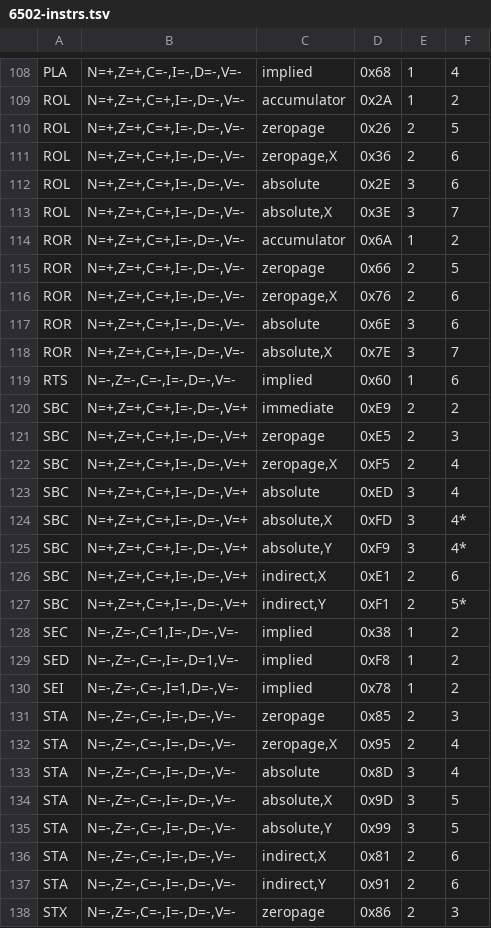
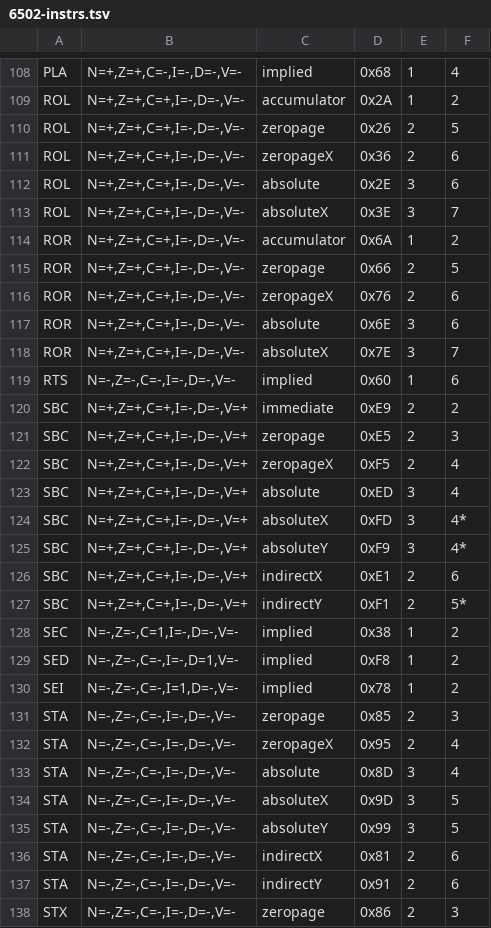
Before and after one commit to Chubek/mikroNES, a TSV file: 6502-instrs.tsv, drawn as a sheet; only a part is shown, gaps mark what is left out; the diff covers the shown part only.

```diff
--- a/6502-instrs.tsv
+++ b/6502-instrs.tsv
@@ -110,10 +110,10 @@ ROL	N=+,Z=+,C=+,I=-,D=-,V=-	accumulator	0x2A	1	2
 ROL	N=+,Z=+,C=+,I=-,D=-,V=-	zeropage	0x26	2	5
-ROL	N=+,Z=+,C=+,I=-,D=-,V=-	zeropage,X	0x36	2	6
+ROL	N=+,Z=+,C=+,I=-,D=-,V=-	zeropageX	0x36	2	6
 ROL	N=+,Z=+,C=+,I=-,D=-,V=-	absolute	0x2E	3	6
-ROL	N=+,Z=+,C=+,I=-,D=-,V=-	absolute,X	0x3E	3	7
+ROL	N=+,Z=+,C=+,I=-,D=-,V=-	absoluteX	0x3E	3	7
 ROR	N=+,Z=+,C=+,I=-,D=-,V=-	accumulator	0x6A	1	2
 ROR	N=+,Z=+,C=+,I=-,D=-,V=-	zeropage	0x66	2	5
-ROR	N=+,Z=+,C=+,I=-,D=-,V=-	zeropage,X	0x76	2	6
+ROR	N=+,Z=+,C=+,I=-,D=-,V=-	zeropageX	0x76	2	6
 ROR	N=+,Z=+,C=+,I=-,D=-,V=-	absolute	0x6E	3	6
-ROR	N=+,Z=+,C=+,I=-,D=-,V=-	absolute,X	0x7E	3	7
+ROR	N=+,Z=+,C=+,I=-,D=-,V=-	absoluteX	0x7E	3	7
 RTS	N=-,Z=-,C=-,I=-,D=-,V=-	implied	0x60	1	6
@@ -121,8 +121,8 @@ SBC	N=+,Z=+,C=+,I=-,D=-,V=+	immediate	0xE9	2	2
 SBC	N=+,Z=+,C=+,I=-,D=-,V=+	zeropage	0xE5	2	3
-SBC	N=+,Z=+,C=+,I=-,D=-,V=+	zeropage,X	0xF5	2	4
+SBC	N=+,Z=+,C=+,I=-,D=-,V=+	zeropageX	0xF5	2	4
 SBC	N=+,Z=+,C=+,I=-,D=-,V=+	absolute	0xED	3	4
-SBC	N=+,Z=+,C=+,I=-,D=-,V=+	absolute,X	0xFD	3	4*
-SBC	N=+,Z=+,C=+,I=-,D=-,V=+	absolute,Y	0xF9	3	4*
-SBC	N=+,Z=+,C=+,I=-,D=-,V=+	indirect,X	0xE1	2	6
-SBC	N=+,Z=+,C=+,I=-,D=-,V=+	indirect,Y	0xF1	2	5*
+SBC	N=+,Z=+,C=+,I=-,D=-,V=+	absoluteX	0xFD	3	4*
+SBC	N=+,Z=+,C=+,I=-,D=-,V=+	absoluteY	0xF9	3	4*
+SBC	N=+,Z=+,C=+,I=-,D=-,V=+	indirectX	0xE1	2	6
+SBC	N=+,Z=+,C=+,I=-,D=-,V=+	indirectY	0xF1	2	5*
 SEC	N=-,Z=-,C=1,I=-,D=-,V=-	implied	0x38	1	2
@@ -131,8 +131,8 @@ SEI	N=-,Z=-,C=-,I=1,D=-,V=-	implied	0x78	1	2
 STA	N=-,Z=-,C=-,I=-,D=-,V=-	zeropage	0x85	2	3
-STA	N=-,Z=-,C=-,I=-,D=-,V=-	zeropage,X	0x95	2	4
+STA	N=-,Z=-,C=-,I=-,D=-,V=-	zeropageX	0x95	2	4
 STA	N=-,Z=-,C=-,I=-,D=-,V=-	absolute	0x8D	3	4
-STA	N=-,Z=-,C=-,I=-,D=-,V=-	absolute,X	0x9D	3	5
-STA	N=-,Z=-,C=-,I=-,D=-,V=-	absolute,Y	0x99	3	5
-STA	N=-,Z=-,C=-,I=-,D=-,V=-	indirect,X	0x81	2	6
-STA	N=-,Z=-,C=-,I=-,D=-,V=-	indirect,Y	0x91	2	6
+STA	N=-,Z=-,C=-,I=-,D=-,V=-	absoluteX	0x9D	3	5
+STA	N=-,Z=-,C=-,I=-,D=-,V=-	absoluteY	0x99	3	5
+STA	N=-,Z=-,C=-,I=-,D=-,V=-	indirectX	0x81	2	6
+STA	N=-,Z=-,C=-,I=-,D=-,V=-	indirectY	0x91	2	6
 STX	N=-,Z=-,C=-,I=-,D=-,V=-	zeropage	0x86	2	3
```
Also changed, not shown: 44 edited cells elsewhere in this file.
